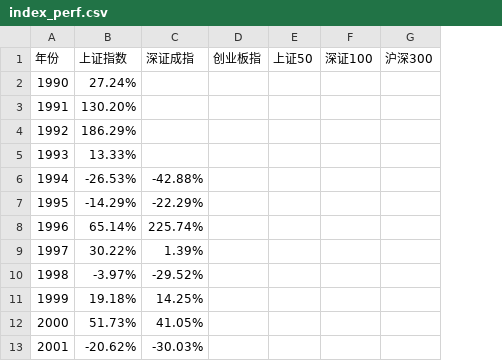
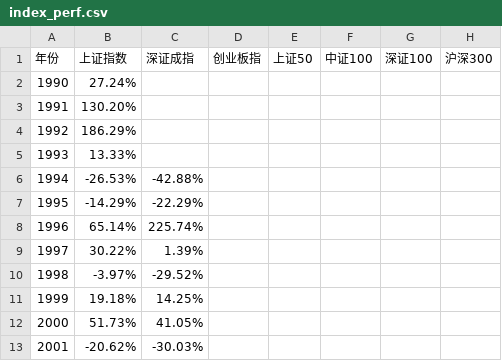
Before and after one commit to dingjianhub/datastudio, a CSV file: datas/index_perf.csv, drawn as a sheet; only a part is shown; the diff names each change by its address in the sheet, - before the commit and + after, or states it on an @@ line.

Commit message:
添加中证100指数年涨跌幅

```diff
--- a/datas/index_perf.csv
+++ b/datas/index_perf.csv
+column F (中证100), empty
```
